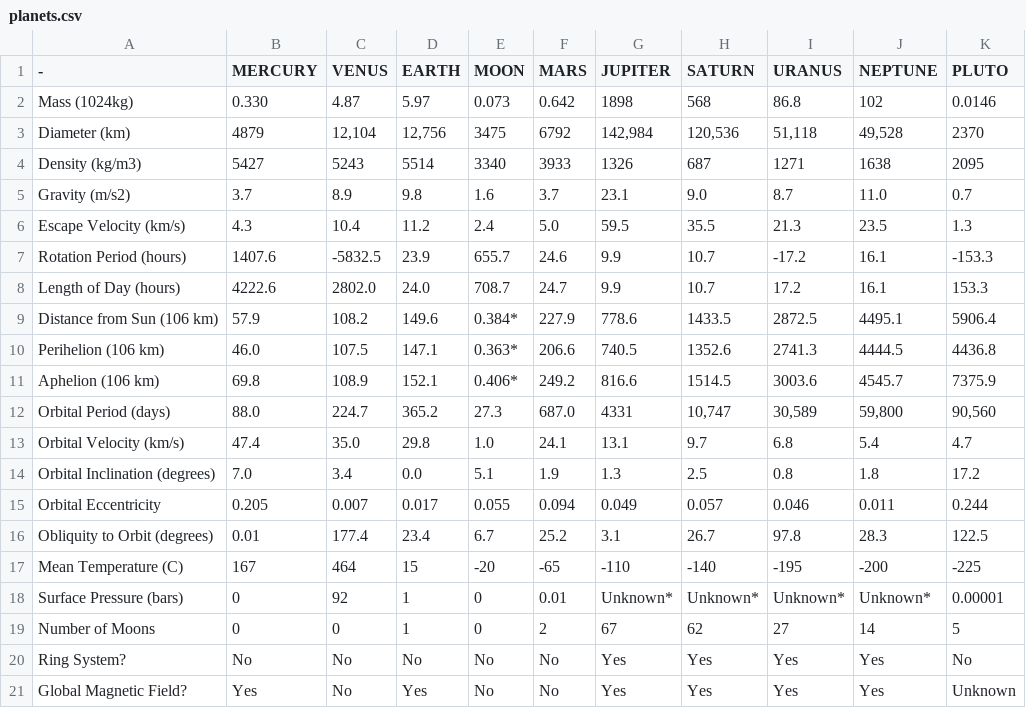
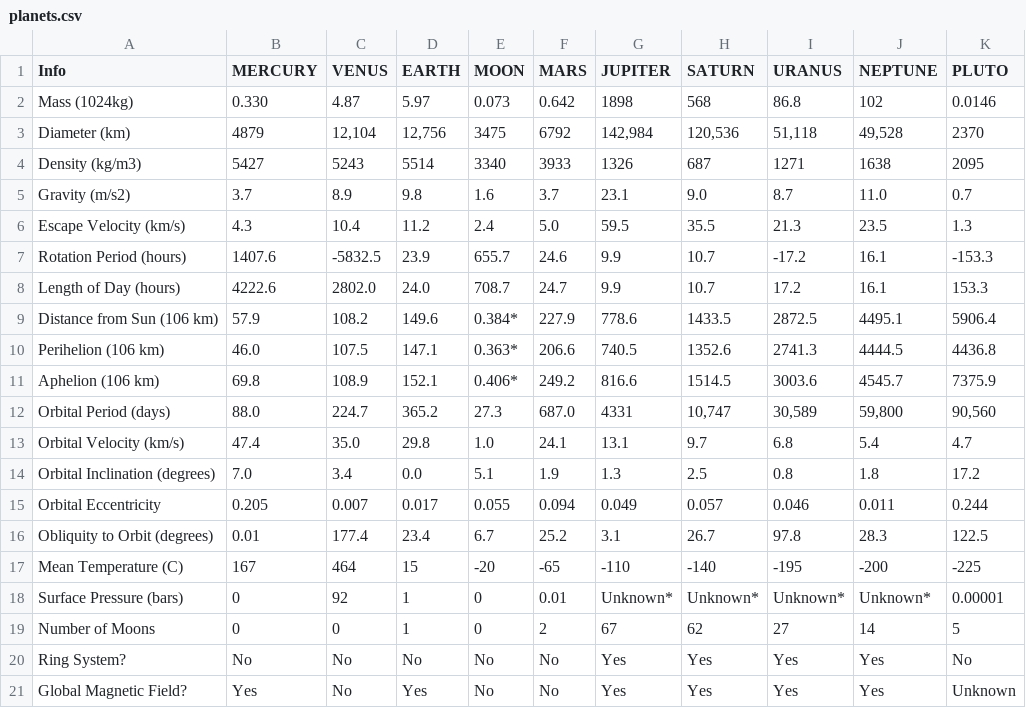
Before and after one commit to Vanna-M/left-on-seen, a CSV file: data/planets.csv, drawn as a sheet.

Commit message:
Update planets.csv

```diff
--- a/data/planets.csv
+++ b/data/planets.csv
@@ -1,2 +1,2 @@
--,MERCURY,VENUS,EARTH,MOON,MARS,JUPITER,SATURN,URANUS,NEPTUNE,PLUTO
+Info,MERCURY,VENUS,EARTH,MOON,MARS,JUPITER,SATURN,URANUS,NEPTUNE,PLUTO
 Mass (1024kg),0.330,4.87,5.97,0.073,0.642,1898,568,86.8,102,0.0146
```
